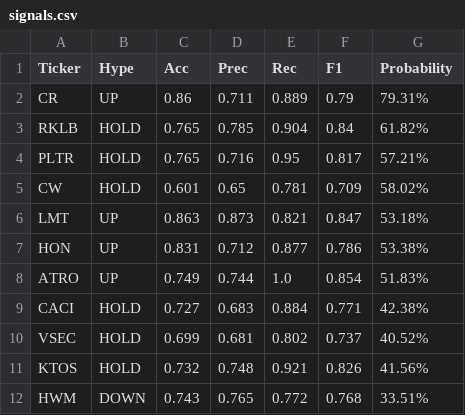
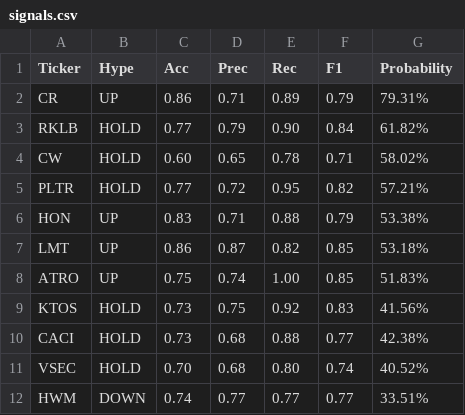
Before and after one commit to lacomaofficial/lacomaofficial.github.io, a CSV file: signals.csv, drawn as a sheet.

Commit message:
Update signals.csv

```diff
--- a/signals.csv
+++ b/signals.csv
@@ -1,12 +1,12 @@
 Ticker,Hype,Acc,Prec,Rec,F1,Probability
-CR,UP,0.86,0.711,0.889,0.79,79.31%
-RKLB,HOLD,0.765,0.785,0.904,0.84,61.82%
-PLTR,HOLD,0.765,0.716,0.95,0.817,57.21%
-CW,HOLD,0.601,0.65,0.781,0.709,58.02%
-LMT,UP,0.863,0.873,0.821,0.847,53.18%
-HON,UP,0.831,0.712,0.877,0.786,53.38%
-ATRO,UP,0.749,0.744,1.0,0.854,51.83%
-CACI,HOLD,0.727,0.683,0.884,0.771,42.38%
-VSEC,HOLD,0.699,0.681,0.802,0.737,40.52%
-KTOS,HOLD,0.732,0.748,0.921,0.826,41.56%
-HWM,DOWN,0.743,0.765,0.772,0.768,33.51%
+CR,UP,0.86,0.71,0.89,0.79,79.31%
+RKLB,HOLD,0.77,0.79,0.90,0.84,61.82%
+CW,HOLD,0.60,0.65,0.78,0.71,58.02%
+PLTR,HOLD,0.77,0.72,0.95,0.82,57.21%
+HON,UP,0.83,0.71,0.88,0.79,53.38%
+LMT,UP,0.86,0.87,0.82,0.85,53.18%
+ATRO,UP,0.75,0.74,1.00,0.85,51.83%
+KTOS,HOLD,0.73,0.75,0.92,0.83,41.56%
+CACI,HOLD,0.73,0.68,0.88,0.77,42.38%
+VSEC,HOLD,0.70,0.68,0.80,0.74,40.52%
+HWM,DOWN,0.74,0.77,0.77,0.77,33.51%
```
